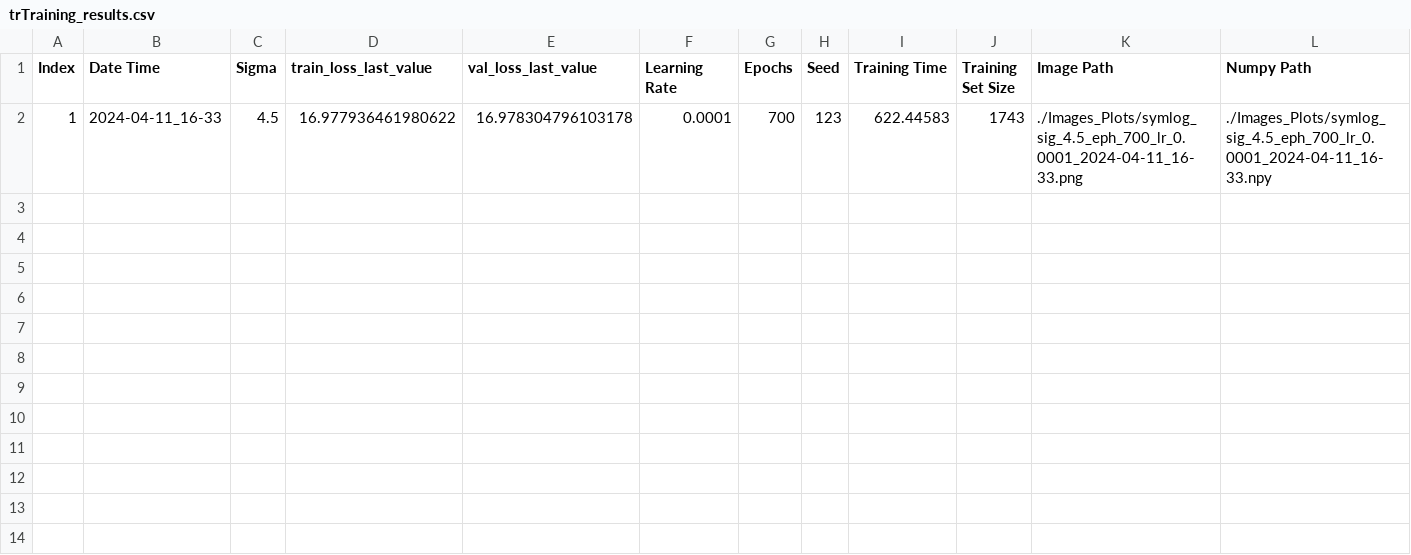
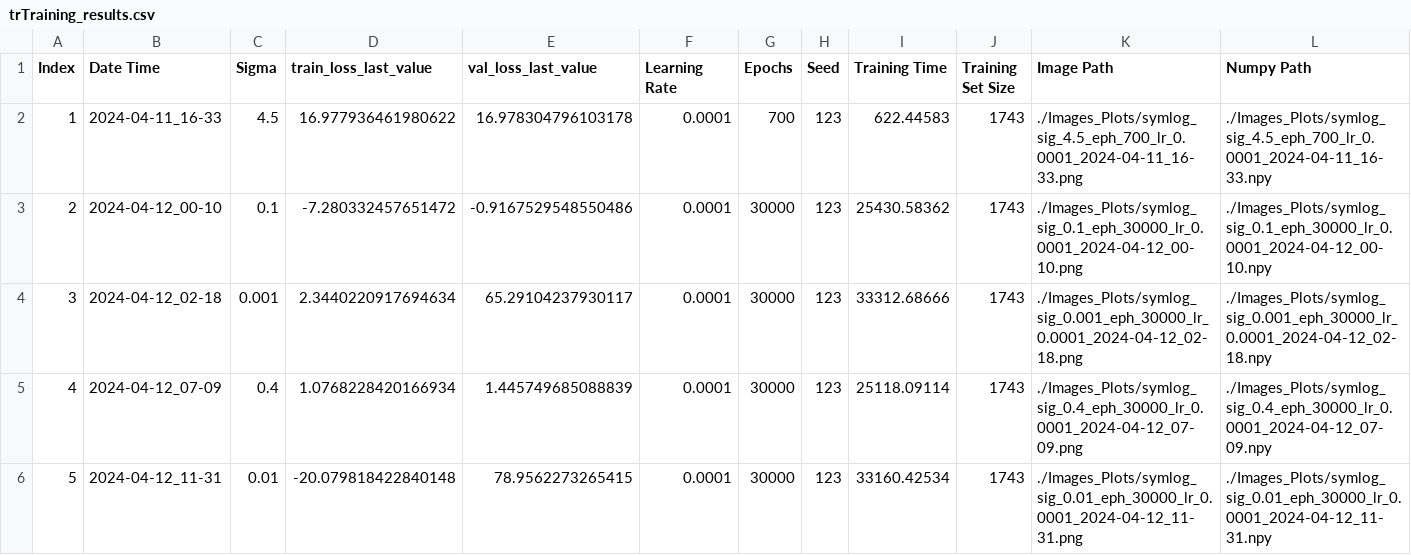
Before and after one commit to Jrobo/Teleoperation, a CSV file: results/trTraining_results.csv, drawn as a sheet; only a part is shown; rows hold the shown columns only; the diff names each change by its address in the sheet, - before the commit and + after, or states it on an @@ line.

Commit message:
new train with modified code

```diff
--- a/results/trTraining_results.csv
+++ b/results/trTraining_results.csv
+row 3: 2 | 2024-04-12_00-10 | 0.1 | -7.280332457651472 | -0.9167529548550486 | 0.0001 | 30000 | 123 | 25430.58362 | 1743 | ./Images_Plots/symlog_sig_0.1_eph_30000_lr_0.0001_2024-04-12_00-10.png | ./Images_Plots/symlog_sig_0.1_eph_30000_lr_0.0001_2024-04-12_00-10.npy
+row 4: 3 | 2024-04-12_02-18 | 0.001 | 2.3440220917694634 | 65.29104237930117 | 0.0001 | 30000 | 123 | 33312.68666 | 1743 | ./Images_Plots/symlog_sig_0.001_eph_30000_lr_0.0001_2024-04-12_02-18.png | ./Images_Plots/symlog_sig_0.001_eph_30000_lr_0.0001_2024-04-12_02-18.npy
+row 5: 4 | 2024-04-12_07-09 | 0.4 | 1.0768228420166934 | 1.445749685088839 | 0.0001 | 30000 | 123 | 25118.09114 | 1743 | ./Images_Plots/symlog_sig_0.4_eph_30000_lr_0.0001_2024-04-12_07-09.png | ./Images_Plots/symlog_sig_0.4_eph_30000_lr_0.0001_2024-04-12_07-09.npy
+row 6: 5 | 2024-04-12_11-31 | 0.01 | -20.079818422840148 | 78.9562273265415 | 0.0001 | 30000 | 123 | 33160.42534 | 1743 | ./Images_Plots/symlog_sig_0.01_eph_30000_lr_0.0001_2024-04-12_11-31.png | ./Images_Plots/symlog_sig_0.01_eph_30000_lr_0.0001_2024-04-12_11-31.npy
```
Also changed, not shown: 22 other files.
